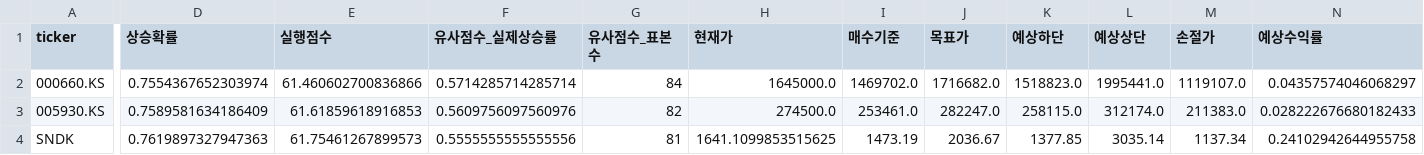
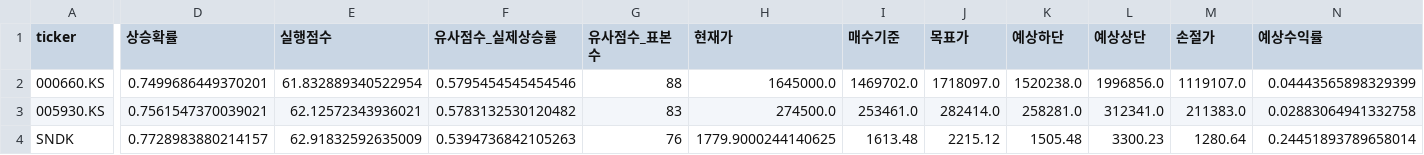
Before and after one commit to CRCBIT/GPT4O_BITCOIN_2, a CSV file: published_data/decision_board.csv, drawn as a sheet; only a part is shown, gaps mark what is left out; the diff covers the shown part only; the diff names each change by its address in the sheet, - before the commit and + after, or states it on an @@ line.

```diff
--- a/published_data/decision_board.csv
+++ b/published_data/decision_board.csv
-D2 (상승확률): 0.7554367652303974
+D2 (상승확률): 0.7499686449370201
-E2 (실행점수): 61.460602700836866
+E2 (실행점수): 61.832889340522954
-F2 (유사점수_실제상승률): 0.5714285714285714
+F2 (유사점수_실제상승률): 0.5795454545454546
-G2 (유사점수_표본수): 84
+G2 (유사점수_표본수): 88
-J2 (목표가): 1716682.0
+J2 (목표가): 1718097.0
-K2 (예상하단): 1518823.0
+K2 (예상하단): 1520238.0
-L2 (예상상단): 1995441.0
+L2 (예상상단): 1996856.0
-N2 (예상수익률): 0.04357574046068297
+N2 (예상수익률): 0.04443565898329399
-D3 (상승확률): 0.7589581634186409
+D3 (상승확률): 0.7561547370039021
-E3 (실행점수): 61.61859618916853
+E3 (실행점수): 62.12572343936021
-F3 (유사점수_실제상승률): 0.5609756097560976
+F3 (유사점수_실제상승률): 0.5783132530120482
-G3 (유사점수_표본수): 82
+G3 (유사점수_표본수): 83
-J3 (목표가): 282247.0
+J3 (목표가): 282414.0
-K3 (예상하단): 258115.0
+K3 (예상하단): 258281.0
-L3 (예상상단): 312174.0
+L3 (예상상단): 312341.0
-N3 (예상수익률): 0.028222676680182433
+N3 (예상수익률): 0.02883064941332758
-D4 (상승확률): 0.7619897327947363
+D4 (상승확률): 0.7728983880214157
-E4 (실행점수): 61.75461267899573
+E4 (실행점수): 62.91832592635009
-F4 (유사점수_실제상승률): 0.5555555555555556
+F4 (유사점수_실제상승률): 0.5394736842105263
-G4 (유사점수_표본수): 81
+G4 (유사점수_표본수): 76
-H4 (현재가): 1641.1099853515625
+H4 (현재가): 1779.9000244140625
-I4 (매수기준): 1473.19
+I4 (매수기준): 1613.48
-J4 (목표가): 2036.67
+J4 (목표가): 2215.12
-K4 (예상하단): 1377.85
+K4 (예상하단): 1505.48
-L4 (예상상단): 3035.14
+L4 (예상상단): 3300.23
-M4 (손절가): 1137.34
+M4 (손절가): 1280.64
-N4 (예상수익률): 0.24102942644955758
+N4 (예상수익률): 0.24451893789658014
```
Also changed, not shown: 31 edited cells elsewhere in this file, published_data/calibration.csv, published_data/feature_importance.csv, 16 other files.
